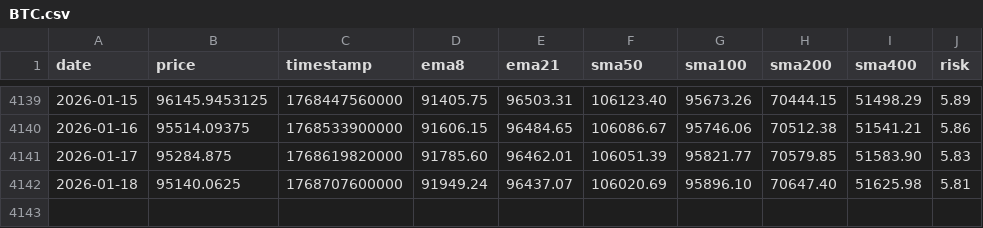
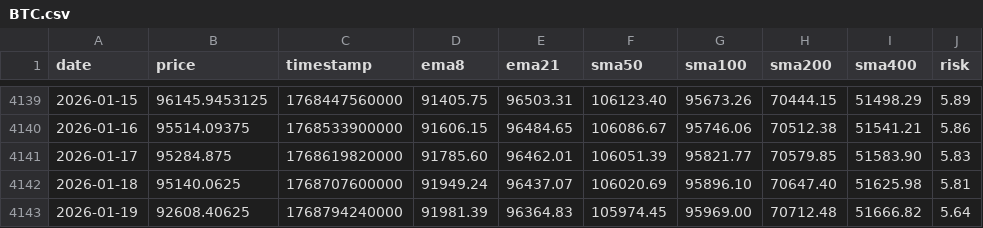
Before and after one commit to APFinance247/APFinancePage, a CSV file: public/stock-data/BTC.csv, drawn as a sheet; only a part is shown, gaps mark what is left out; the diff names each change by its address in the sheet, - before the commit and + after, or states it on an @@ line.

```diff
--- a/public/stock-data/BTC.csv
+++ b/public/stock-data/BTC.csv
+row 4143: 2026-01-19 | 92608.40625 | 1768794240000 | 91981.39 | 96364.83 | 105974.45 | 95969.00 | 70712.48 | 51666.82 | 5.64
```
Also changed, not shown: public/stock-data/ETH.csv.
